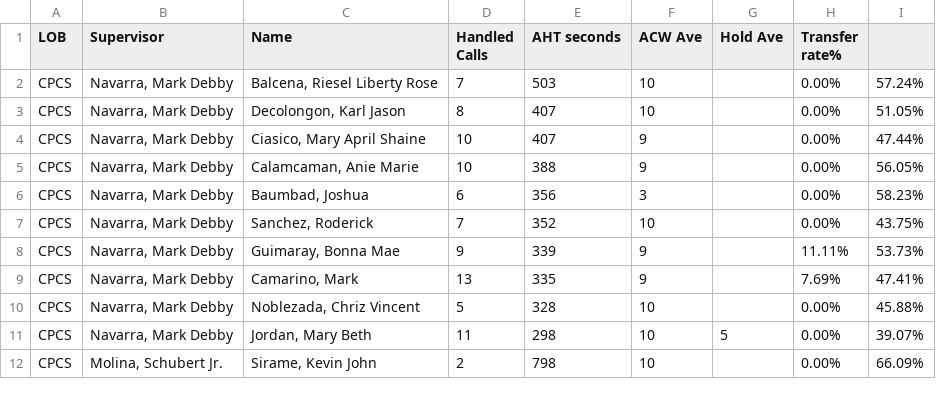
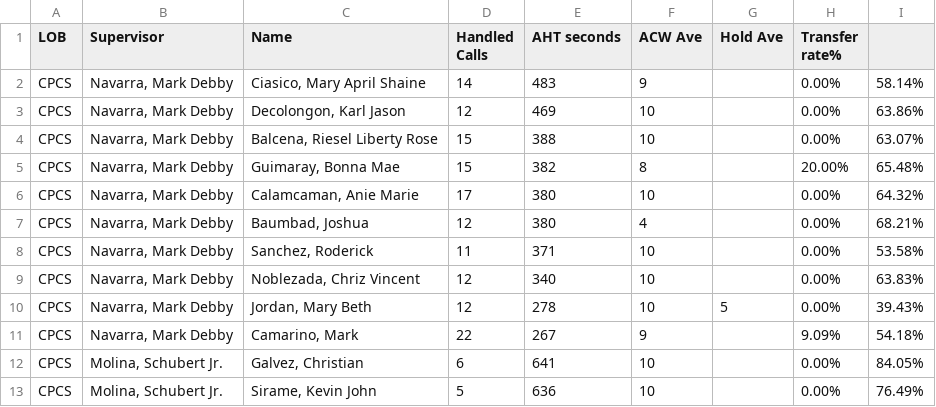
Before and after one commit to mosaicphl/CPCSAHTinterval, a CSV file: cpcs.csv, drawn as a sheet; only a part is shown; the diff covers the shown part only.

```diff
--- a/cpcs.csv
+++ b/cpcs.csv
@@ -1,12 +1,13 @@
 LOB,Supervisor,Name ,Handled Calls ,AHT seconds,ACW Ave,Hold Ave,Transfer rate%,
-CPCS,"Navarra, Mark Debby","Balcena, Riesel Liberty Rose",7,503,10,,0.00%,57.24%
-CPCS,"Navarra, Mark Debby","Decolongon, Karl Jason",8,407,10,,0.00%,51.05%
-CPCS,"Navarra, Mark Debby","Ciasico, Mary April Shaine",10,407,9,,0.00%,47.44%
-CPCS,"Navarra, Mark Debby","Calamcaman, Anie Marie",10,388,9,,0.00%,56.05%
-CPCS,"Navarra, Mark Debby","Baumbad, Joshua",6,356,3,,0.00%,58.23%
-CPCS,"Navarra, Mark Debby","Sanchez, Roderick",7,352,10,,0.00%,43.75%
-CPCS,"Navarra, Mark Debby","Guimaray, Bonna Mae",9,339,9,,11.11%,53.73%
-CPCS,"Navarra, Mark Debby","Camarino, Mark",13,335,9,,7.69%,47.41%
-CPCS,"Navarra, Mark Debby","Noblezada, Chriz Vincent",5,328,10,,0.00%,45.88%
-CPCS,"Navarra, Mark Debby","Jordan, Mary Beth",11,298,10,5,0.00%,39.07%
-CPCS,"Molina, Schubert Jr.","Sirame, Kevin John",2,798,10,,0.00%,66.09%
+CPCS,"Navarra, Mark Debby","Ciasico, Mary April Shaine",14,483,9,,0.00%,58.14%
+CPCS,"Navarra, Mark Debby","Decolongon, Karl Jason",12,469,10,,0.00%,63.86%
+CPCS,"Navarra, Mark Debby","Balcena, Riesel Liberty Rose",15,388,10,,0.00%,63.07%
+CPCS,"Navarra, Mark Debby","Guimaray, Bonna Mae",15,382,8,,20.00%,65.48%
+CPCS,"Navarra, Mark Debby","Calamcaman, Anie Marie",17,380,10,,0.00%,64.32%
+CPCS,"Navarra, Mark Debby","Baumbad, Joshua",12,380,4,,0.00%,68.21%
+CPCS,"Navarra, Mark Debby","Sanchez, Roderick",11,371,10,,0.00%,53.58%
+CPCS,"Navarra, Mark Debby","Noblezada, Chriz Vincent",12,340,10,,0.00%,63.83%
+CPCS,"Navarra, Mark Debby","Jordan, Mary Beth",12,278,10,5,0.00%,39.43%
+CPCS,"Navarra, Mark Debby","Camarino, Mark",22,267,9,,9.09%,54.18%
+CPCS,"Molina, Schubert Jr.","Galvez, Christian",6,641,10,,0.00%,84.05%
+CPCS,"Molina, Schubert Jr.","Sirame, Kevin John",5,636,10,,0.00%,76.49%
```
Also changed, not shown: 2 added rows, 2 removed rows and 6 edited cells elsewhere in this file, cpcsAHT.csv.
